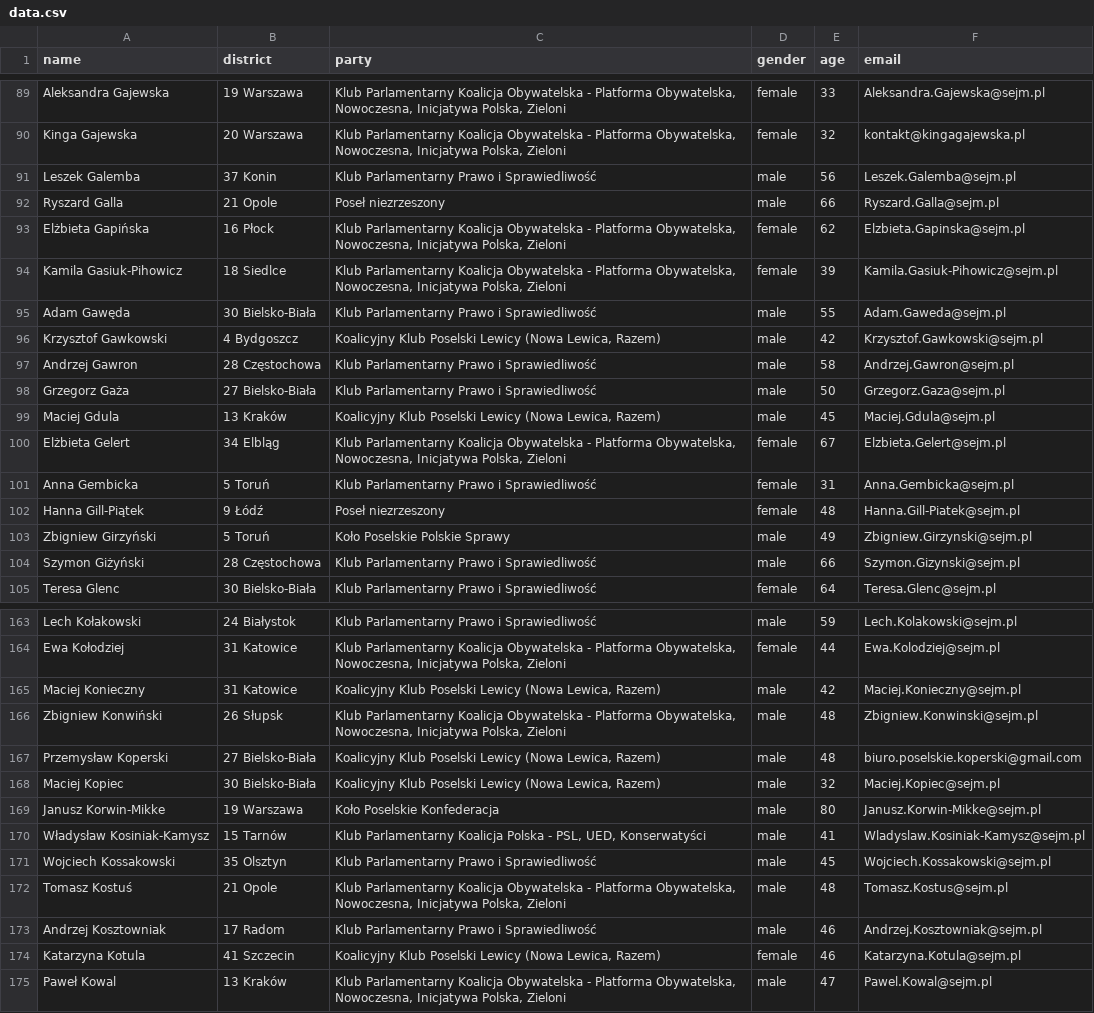
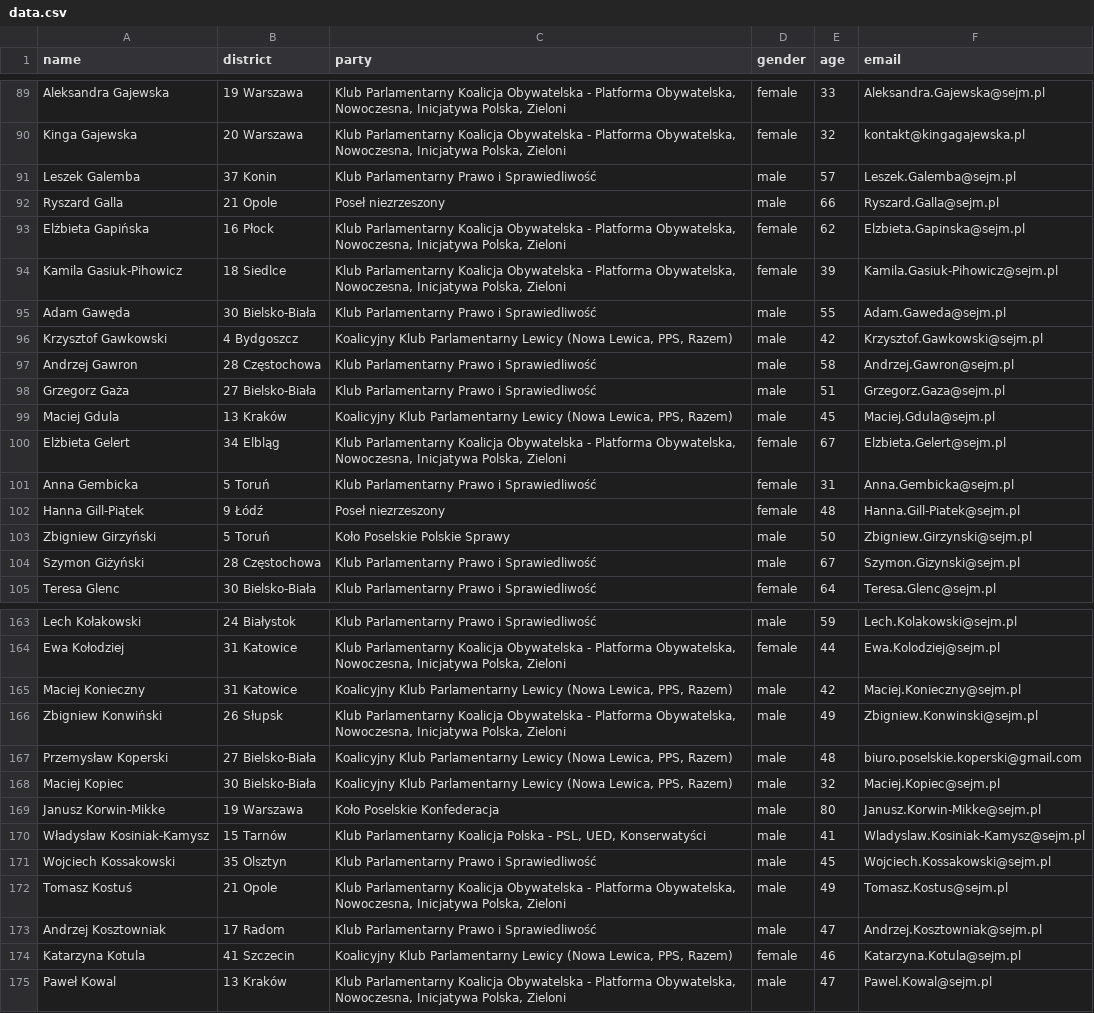
Before and after one commit to jakubmatyszewski/PL-politicians-data, a CSV file: data/data.csv, drawn as a sheet; only a part is shown, gaps mark what is left out; the diff covers the shown part only.

Commit message:
Latest data: Sat Apr  1 01:10:28 UTC 2023

```diff
--- a/data/data.csv
+++ b/data/data.csv
@@ -90,3 +90,3 @@ Aleksandra Gajewska,19  Warszawa,"Klub Parlamentarny Koalicja Obywatelska - Plat
 Kinga Gajewska,20  Warszawa,"Klub Parlamentarny Koalicja Obywatelska - Platforma Obywatelska, Nowoczesna, Inicjatywa Polska, Zieloni",female,32,kontakt@kingagajewska.pl
-Leszek Galemba,37  Konin,Klub Parlamentarny Prawo i Sprawiedliwość,male,56,Leszek.Galemba@sejm.pl
+Leszek Galemba,37  Konin,Klub Parlamentarny Prawo i Sprawiedliwość,male,57,Leszek.Galemba@sejm.pl
 Ryszard Galla,21  Opole,Poseł niezrzeszony,male,66,Ryszard.Galla@sejm.pl
@@ -95,6 +95,6 @@ Kamila Gasiuk-Pihowicz,18  Siedlce,"Klub Parlamentarny Koalicja Obywatelska - Pl
 Adam Gawęda,30  Bielsko-Biała,Klub Parlamentarny Prawo i Sprawiedliwość,male,55,Adam.Gaweda@sejm.pl
-Krzysztof Gawkowski,4  Bydgoszcz,"Koalicyjny Klub Poselski Lewicy (Nowa Lewica, Razem)",male,42,Krzysztof.Gawkowski@sejm.pl
+Krzysztof Gawkowski,4  Bydgoszcz,"Koalicyjny Klub Parlamentarny Lewicy (Nowa Lewica, PPS, Razem)",male,42,Krzysztof.Gawkowski@sejm.pl
 Andrzej Gawron,28  Częstochowa,Klub Parlamentarny Prawo i Sprawiedliwość,male,58,Andrzej.Gawron@sejm.pl
-Grzegorz Gaża,27  Bielsko-Biała,Klub Parlamentarny Prawo i Sprawiedliwość,male,50,Grzegorz.Gaza@sejm.pl
-Maciej Gdula,13  Kraków,"Koalicyjny Klub Poselski Lewicy (Nowa Lewica, Razem)",male,45,Maciej.Gdula@sejm.pl
+Grzegorz Gaża,27  Bielsko-Biała,Klub Parlamentarny Prawo i Sprawiedliwość,male,51,Grzegorz.Gaza@sejm.pl
+Maciej Gdula,13  Kraków,"Koalicyjny Klub Parlamentarny Lewicy (Nowa Lewica, PPS, Razem)",male,45,Maciej.Gdula@sejm.pl
 Elżbieta Gelert,34  Elbląg,"Klub Parlamentarny Koalicja Obywatelska - Platforma Obywatelska, Nowoczesna, Inicjatywa Polska, Zieloni",female,67,Elzbieta.Gelert@sejm.pl
@@ -102,4 +102,4 @@ Anna Gembicka,5  Toruń,Klub Parlamentarny Prawo i Sprawiedliwość,female,31,An
 Hanna Gill-Piątek,9  Łódź,Poseł niezrzeszony,female,48,Hanna.Gill-Piatek@sejm.pl
-Zbigniew Girzyński,5  Toruń,Koło Poselskie Polskie Sprawy,male,49,Zbigniew.Girzynski@sejm.pl
-Szymon Giżyński,28  Częstochowa,Klub Parlamentarny Prawo i Sprawiedliwość,male,66,Szymon.Gizynski@sejm.pl
+Zbigniew Girzyński,5  Toruń,Koło Poselskie Polskie Sprawy,male,50,Zbigniew.Girzynski@sejm.pl
+Szymon Giżyński,28  Częstochowa,Klub Parlamentarny Prawo i Sprawiedliwość,male,67,Szymon.Gizynski@sejm.pl
 Teresa Glenc,30  Bielsko-Biała,Klub Parlamentarny Prawo i Sprawiedliwość,female,64,Teresa.Glenc@sejm.pl
@@ -164,6 +164,6 @@ Lech Kołakowski,24  Białystok,Klub Parlamentarny Prawo i Sprawiedliwość,male
 Ewa Kołodziej,31  Katowice,"Klub Parlamentarny Koalicja Obywatelska - Platforma Obywatelska, Nowoczesna, Inicjatywa Polska, Zieloni",female,44,Ewa.Kolodziej@sejm.pl
-Maciej Konieczny,31  Katowice,"Koalicyjny Klub Poselski Lewicy (Nowa Lewica, Razem)",male,42,Maciej.Konieczny@sejm.pl
-Zbigniew Konwiński,26  Słupsk,"Klub Parlamentarny Koalicja Obywatelska - Platforma Obywatelska, Nowoczesna, Inicjatywa Polska, Zieloni",male,48,Zbigniew.Konwinski@sejm.pl
-Przemysław Koperski,27  Bielsko-Biała,"Koalicyjny Klub Poselski Lewicy (Nowa Lewica, Razem)",male,48,biuro.poselskie.koperski@gmail.com
-Maciej Kopiec,30  Bielsko-Biała,"Koalicyjny Klub Poselski Lewicy (Nowa Lewica, Razem)",male,32,Maciej.Kopiec@sejm.pl
+Maciej Konieczny,31  Katowice,"Koalicyjny Klub Parlamentarny Lewicy (Nowa Lewica, PPS, Razem)",male,42,Maciej.Konieczny@sejm.pl
+Zbigniew Konwiński,26  Słupsk,"Klub Parlamentarny Koalicja Obywatelska - Platforma Obywatelska, Nowoczesna, Inicjatywa Polska, Zieloni",male,49,Zbigniew.Konwinski@sejm.pl
+Przemysław Koperski,27  Bielsko-Biała,"Koalicyjny Klub Parlamentarny Lewicy (Nowa Lewica, PPS, Razem)",male,48,biuro.poselskie.koperski@gmail.com
+Maciej Kopiec,30  Bielsko-Biała,"Koalicyjny Klub Parlamentarny Lewicy (Nowa Lewica, PPS, Razem)",male,32,Maciej.Kopiec@sejm.pl
 Janusz Korwin-Mikke,19  Warszawa,Koło Poselskie Konfederacja,male,80,Janusz.Korwin-Mikke@sejm.pl
@@ -171,5 +171,5 @@ Władysław Kosiniak-Kamysz,15  Tarnów,"Klub Parlamentarny Koalicja Polska - PS
 Wojciech Kossakowski,35  Olsztyn,Klub Parlamentarny Prawo i Sprawiedliwość,male,45,Wojciech.Kossakowski@sejm.pl
-Tomasz Kostuś,21  Opole,"Klub Parlamentarny Koalicja Obywatelska - Platforma Obywatelska, Nowoczesna, Inicjatywa Polska, Zieloni",male,48,Tomasz.Kostus@sejm.pl
-Andrzej Kosztowniak,17  Radom,Klub Parlamentarny Prawo i Sprawiedliwość,male,46,Andrzej.Kosztowniak@sejm.pl
-Katarzyna Kotula,41  Szczecin,"Koalicyjny Klub Poselski Lewicy (Nowa Lewica, Razem)",female,46,Katarzyna.Kotula@sejm.pl
+Tomasz Kostuś,21  Opole,"Klub Parlamentarny Koalicja Obywatelska - Platforma Obywatelska, Nowoczesna, Inicjatywa Polska, Zieloni",male,49,Tomasz.Kostus@sejm.pl
+Andrzej Kosztowniak,17  Radom,Klub Parlamentarny Prawo i Sprawiedliwość,male,47,Andrzej.Kosztowniak@sejm.pl
+Katarzyna Kotula,41  Szczecin,"Koalicyjny Klub Parlamentarny Lewicy (Nowa Lewica, PPS, Razem)",female,46,Katarzyna.Kotula@sejm.pl
 Paweł Kowal,13  Kraków,"Klub Parlamentarny Koalicja Obywatelska - Platforma Obywatelska, Nowoczesna, Inicjatywa Polska, Zieloni",male,47,Pawel.Kowal@sejm.pl
```
Also changed, not shown: 71 edited cells elsewhere in this file.
